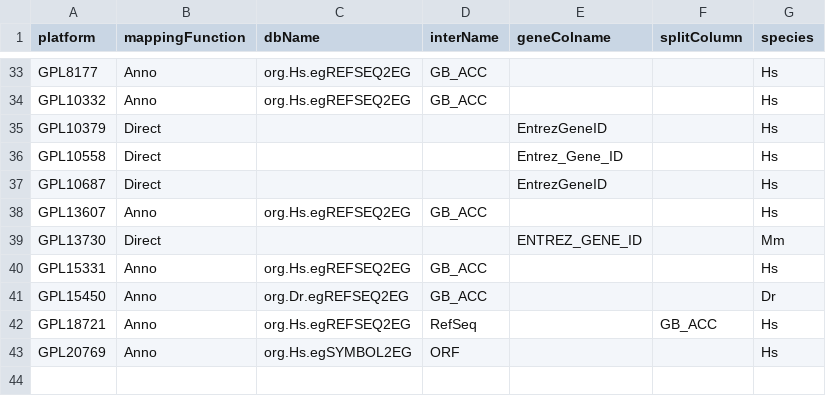
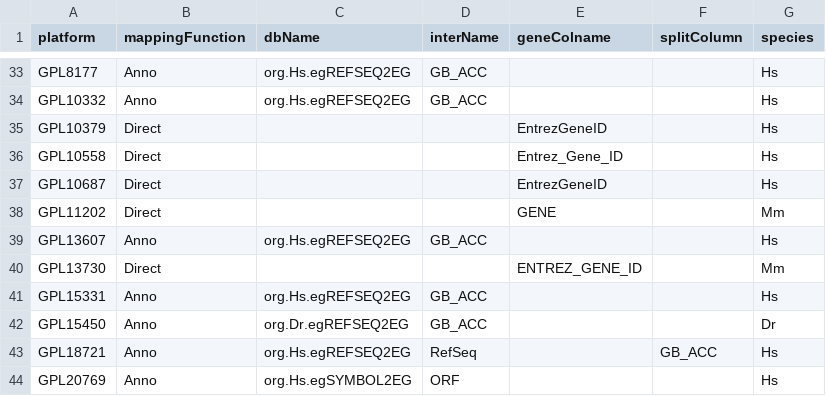
Before and after one commit to hugheylab/seeker, a CSV file: inst/extdata/platform_mapping.csv, drawn as a sheet; only a part is shown, gaps mark what is left out.

Commit message:
added support for GPL11202.

```diff
--- a/inst/extdata/platform_mapping.csv
+++ b/inst/extdata/platform_mapping.csv
@@ -37,2 +37,3 @@ GPL10558,Direct,,,Entrez_Gene_ID,,Hs
 GPL10687,Direct,,,EntrezGeneID,,Hs
+GPL11202,Direct,,,GENE,,Mm
 GPL13607,Anno,org.Hs.egREFSEQ2EG,GB_ACC,,,Hs
```
